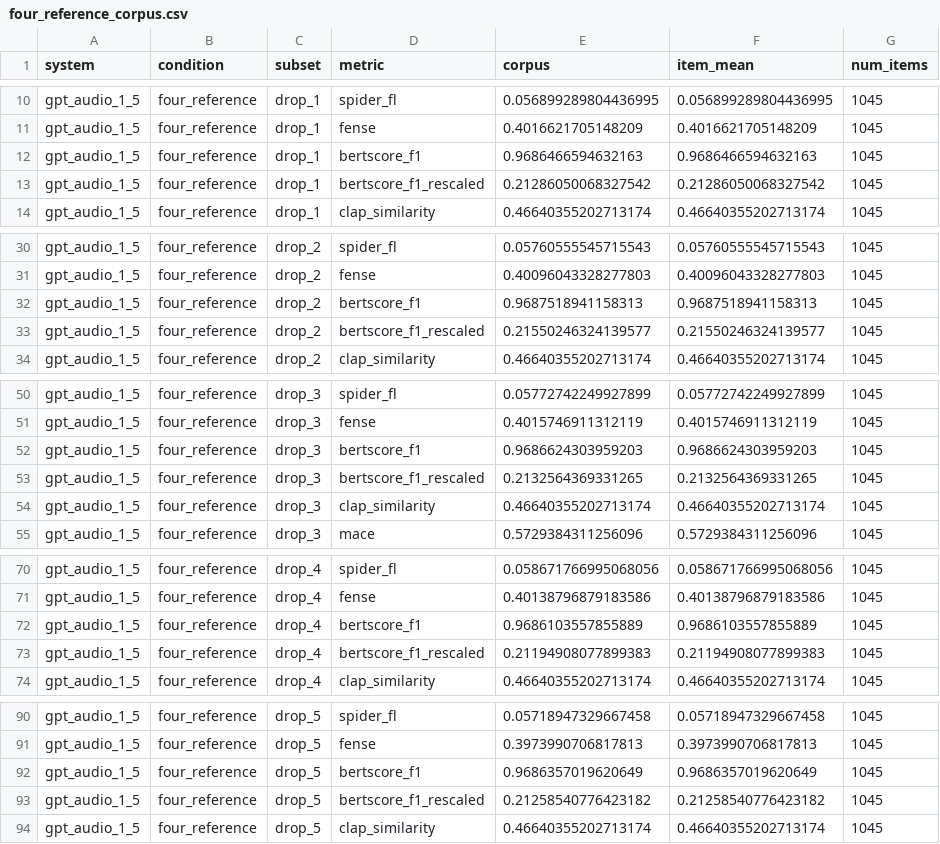
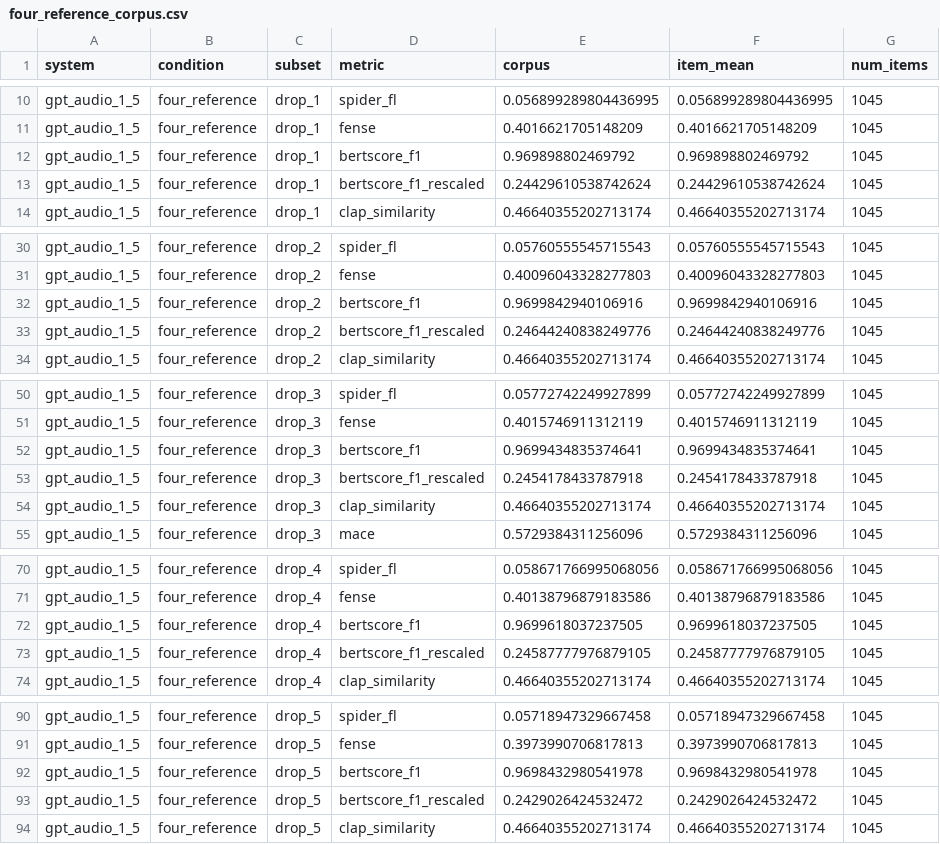
Before and after one commit to anandaswarup/lalm-acoustic-caption-eval, a CSV file: outputs/scores/four_reference_corpus.csv, drawn as a sheet; only a part is shown, gaps mark what is left out; the diff covers the shown part only.

```diff
--- a/outputs/scores/four_reference_corpus.csv
+++ b/outputs/scores/four_reference_corpus.csv
@@ -11,4 +11,4 @@ gpt_audio_1_5,four_reference,drop_1,spider_fl,0.056899289804436995,0.05689928980
 gpt_audio_1_5,four_reference,drop_1,fense,0.4016621705148209,0.4016621705148209,1045
-gpt_audio_1_5,four_reference,drop_1,bertscore_f1,0.9686466594632163,0.9686466594632163,1045
-gpt_audio_1_5,four_reference,drop_1,bertscore_f1_rescaled,0.21286050068327542,0.21286050068327542,1045
+gpt_audio_1_5,four_reference,drop_1,bertscore_f1,0.969898802469792,0.969898802469792,1045
+gpt_audio_1_5,four_reference,drop_1,bertscore_f1_rescaled,0.24429610538742624,0.24429610538742624,1045
 gpt_audio_1_5,four_reference,drop_1,clap_similarity,0.46640355202713174,0.46640355202713174,1045
@@ -31,4 +31,4 @@ gpt_audio_1_5,four_reference,drop_2,spider_fl,0.05760555545715543,0.057605555457
 gpt_audio_1_5,four_reference,drop_2,fense,0.40096043328277803,0.40096043328277803,1045
-gpt_audio_1_5,four_reference,drop_2,bertscore_f1,0.9687518941158313,0.9687518941158313,1045
-gpt_audio_1_5,four_reference,drop_2,bertscore_f1_rescaled,0.21550246324139577,0.21550246324139577,1045
+gpt_audio_1_5,four_reference,drop_2,bertscore_f1,0.9699842940106916,0.9699842940106916,1045
+gpt_audio_1_5,four_reference,drop_2,bertscore_f1_rescaled,0.24644240838249776,0.24644240838249776,1045
 gpt_audio_1_5,four_reference,drop_2,clap_similarity,0.46640355202713174,0.46640355202713174,1045
@@ -51,4 +51,4 @@ gpt_audio_1_5,four_reference,drop_3,spider_fl,0.05772742249927899,0.057727422499
 gpt_audio_1_5,four_reference,drop_3,fense,0.4015746911312119,0.4015746911312119,1045
-gpt_audio_1_5,four_reference,drop_3,bertscore_f1,0.9686624303959203,0.9686624303959203,1045
-gpt_audio_1_5,four_reference,drop_3,bertscore_f1_rescaled,0.2132564369331265,0.2132564369331265,1045
+gpt_audio_1_5,four_reference,drop_3,bertscore_f1,0.9699434835374641,0.9699434835374641,1045
+gpt_audio_1_5,four_reference,drop_3,bertscore_f1_rescaled,0.2454178433787918,0.2454178433787918,1045
 gpt_audio_1_5,four_reference,drop_3,clap_similarity,0.46640355202713174,0.46640355202713174,1045
@@ -71,4 +71,4 @@ gpt_audio_1_5,four_reference,drop_4,spider_fl,0.058671766995068056,0.05867176699
 gpt_audio_1_5,four_reference,drop_4,fense,0.40138796879183586,0.40138796879183586,1045
-gpt_audio_1_5,four_reference,drop_4,bertscore_f1,0.9686103557855889,0.9686103557855889,1045
-gpt_audio_1_5,four_reference,drop_4,bertscore_f1_rescaled,0.21194908077899383,0.21194908077899383,1045
+gpt_audio_1_5,four_reference,drop_4,bertscore_f1,0.9699618037237505,0.9699618037237505,1045
+gpt_audio_1_5,four_reference,drop_4,bertscore_f1_rescaled,0.24587777976879105,0.24587777976879105,1045
 gpt_audio_1_5,four_reference,drop_4,clap_similarity,0.46640355202713174,0.46640355202713174,1045
@@ -91,4 +91,4 @@ gpt_audio_1_5,four_reference,drop_5,spider_fl,0.05718947329667458,0.057189473296
 gpt_audio_1_5,four_reference,drop_5,fense,0.3973990706817813,0.3973990706817813,1045
-gpt_audio_1_5,four_reference,drop_5,bertscore_f1,0.9686357019620649,0.9686357019620649,1045
-gpt_audio_1_5,four_reference,drop_5,bertscore_f1_rescaled,0.21258540776423182,0.21258540776423182,1045
+gpt_audio_1_5,four_reference,drop_5,bertscore_f1,0.9698432980541978,0.9698432980541978,1045
+gpt_audio_1_5,four_reference,drop_5,bertscore_f1_rescaled,0.2429026424532472,0.2429026424532472,1045
 gpt_audio_1_5,four_reference,drop_5,clap_similarity,0.46640355202713174,0.46640355202713174,1045
```
Also changed, not shown: 60 edited cells elsewhere in this file, outputs/scores/four_reference_differences.csv, outputs/scores/four_reference_sensitivity.csv, 5 other files.
